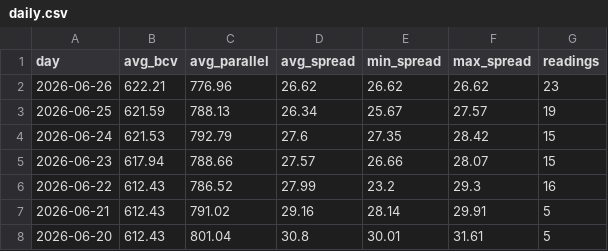
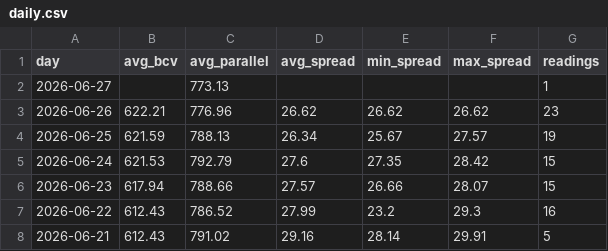
Before and after one commit to lucaleoklar-droid/Venezuela-currency-agent, a CSV file: data/daily.csv, drawn as a sheet; only a part is shown; the shorter side is filled out with more unchanged rows.

```diff
--- a/data/daily.csv
+++ b/data/daily.csv
@@ -1,2 +1,3 @@
 day,avg_bcv,avg_parallel,avg_spread,min_spread,max_spread,readings
+2026-06-27,,773.13,,,,1
 2026-06-26,622.21,776.96,26.62,26.62,26.62,23
```
Also changed, not shown: data/archive/rates-2026-06.csv, data/recent.csv.
